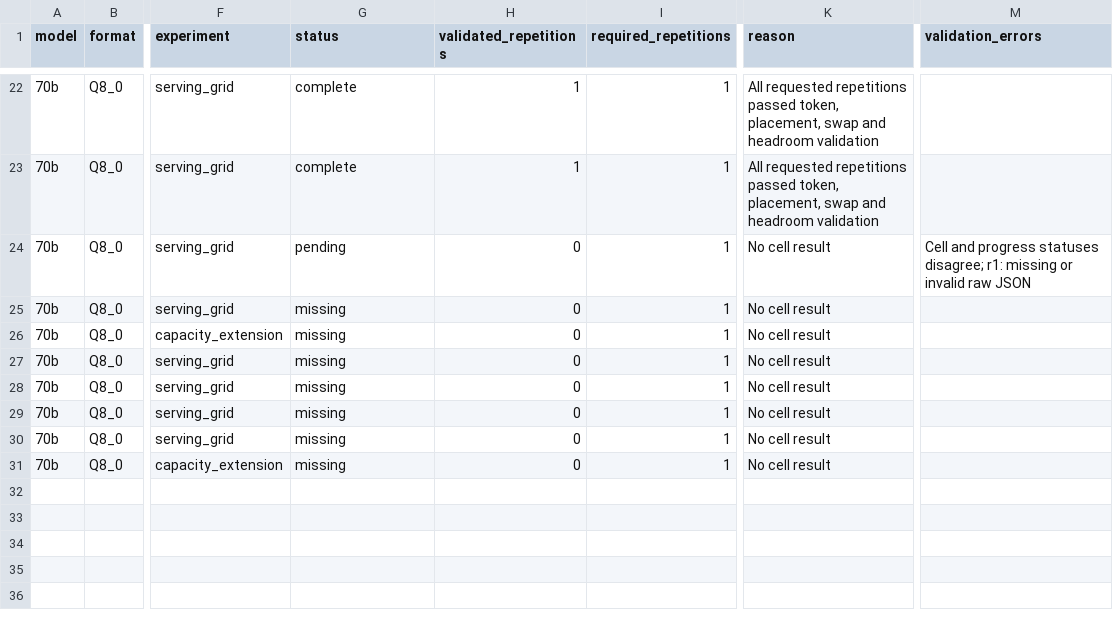
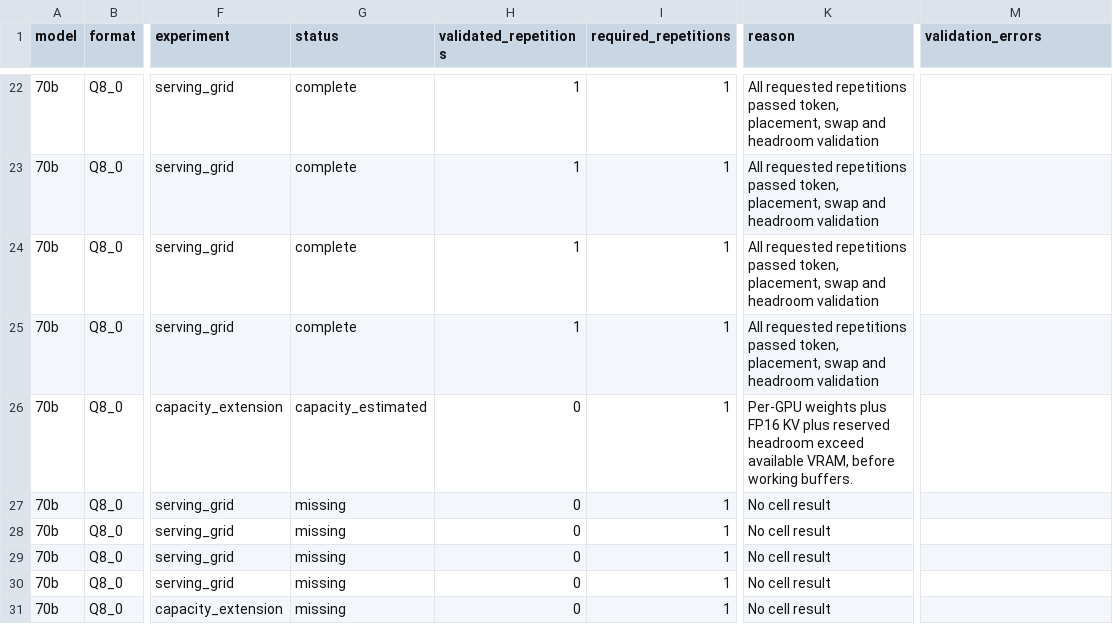
Before and after one commit to afsara-ben/cloud-serving-benchmark, a CSV file: results/cuda-context-study-rtxpro6000-iq1-q8-r1/serving-report/capacity.csv, drawn as a sheet; only a part is shown, gaps mark what is left out; the diff names each change by its address in the sheet, - before the commit and + after, or states it on an @@ line.

```diff
--- a/results/cuda-context-study-rtxpro6000-iq1-q8-r1/serving-report/capacity.csv
+++ b/results/cuda-context-study-rtxpro6000-iq1-q8-r1/serving-report/capacity.csv
-G24 (status): pending
+G24 (status): complete
-H24:H25 (validated_repetitions): 0
+H24:H25 (validated_repetitions): 1
-K24:K25 (reason): No cell result
+K24:K25 (reason): All requested repetitions passed token, placement, swap and headroom validation
-M24 (validation_errors): Cell and progress statuses disagree; r1: missing or invalid raw JSON
+M24 (validation_errors): (empty)
-G25 (status): missing
+G25 (status): complete
-G26 (status): missing
+G26 (status): capacity_estimated
-K26 (reason): No cell result
+K26 (reason): Per-GPU weights plus FP16 KV plus reserved headroom exceed available VRAM, before working buffers.
```
Also changed, not shown: results/cuda-context-study-rtxpro6000-iq1-q8-r1/serving-report/runtime.csv, 10 other files.
